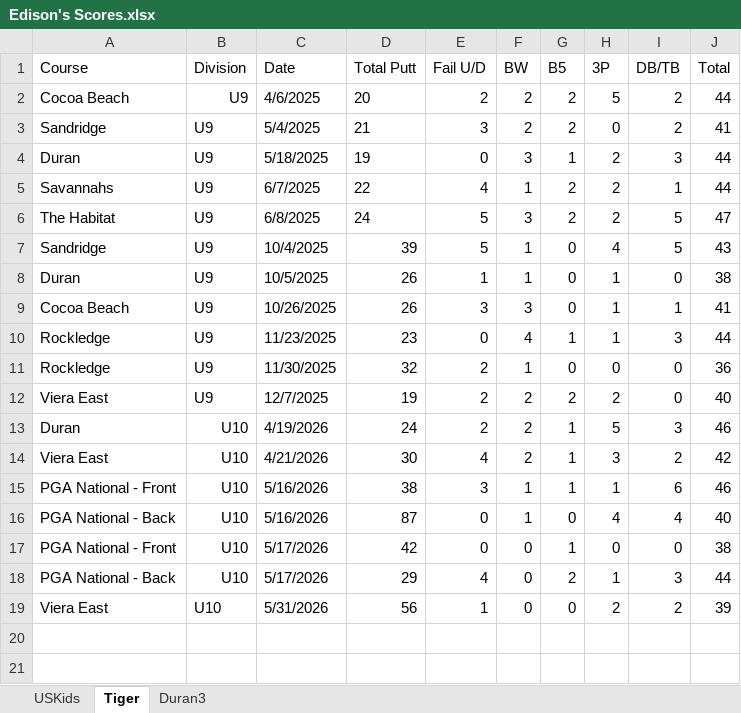
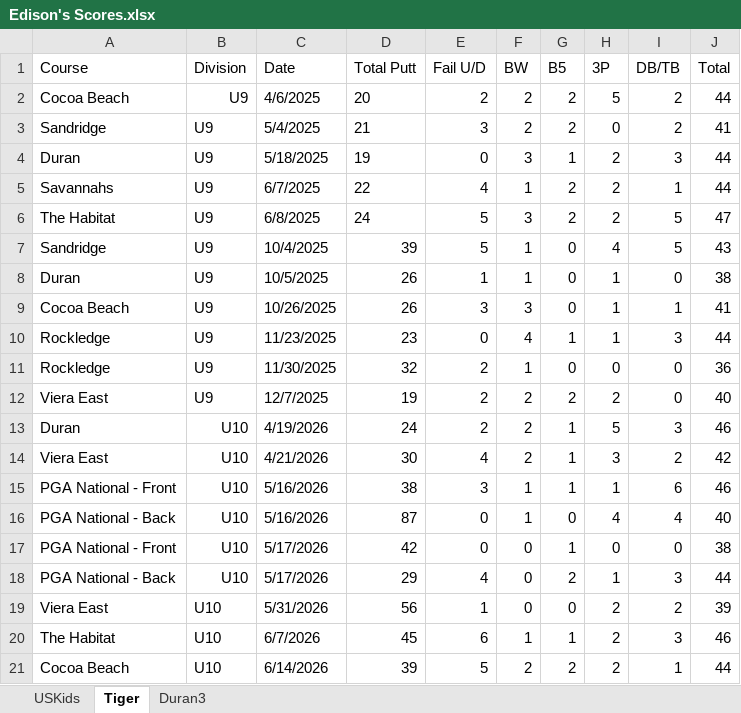
Before and after one commit to sevenstarknight/GolfStats, an Excel workbook: data/Edison's Scores.xlsx, sheet Tiger, drawn as a sheet; values as stored, in another font and other column widths than the file's, no borders; the diff names each change by its address in the sheet, - before the commit and + after, or states it on an @@ line.

```diff
--- a/data/Edison's Scores.xlsx (sheet Tiger)
+++ b/data/Edison's Scores.xlsx (sheet Tiger)
+row 20: The Habitat | U10 | 6/7/2026 | 45 | 6 | 1 | 1 | 2 | 3 | 46
+row 21: Cocoa Beach | U10 | 6/14/2026 | 39 | 5 | 2 | 2 | 2 | 1 | 44
```
Also changed, not shown: sheet USKids, 1 other file.
